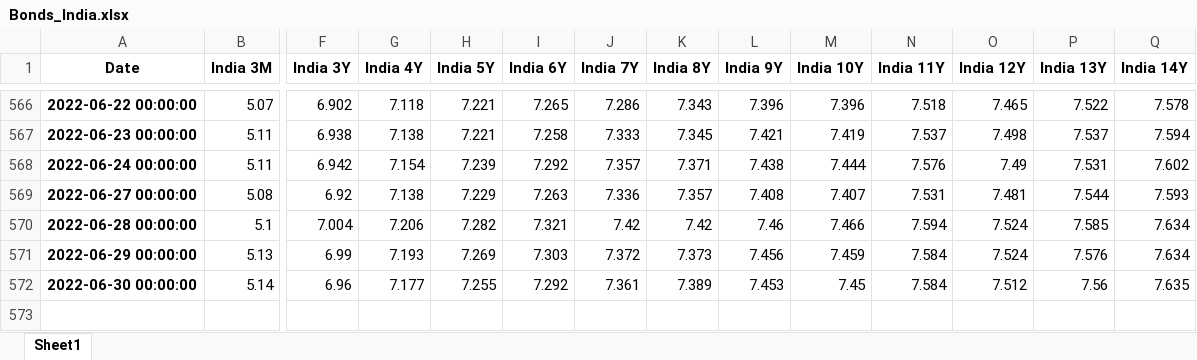
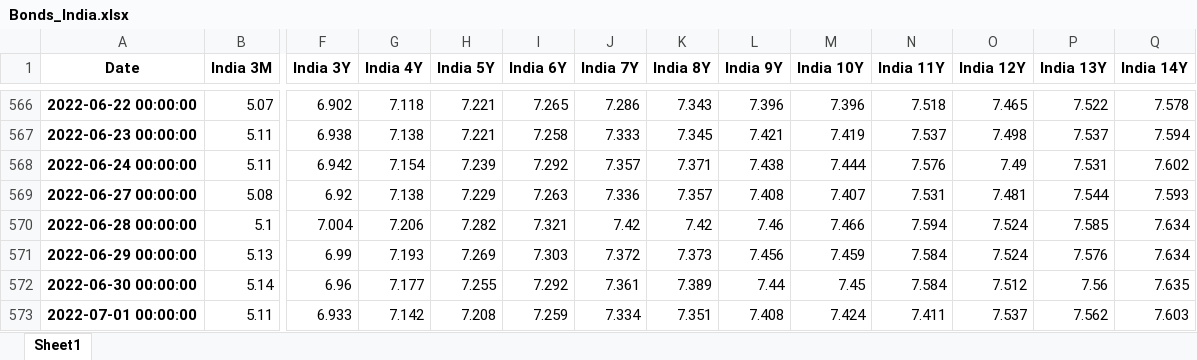
Before and after one commit to cober-data/curvature_database, an Excel workbook: Bonds_India.xlsx, sheet Sheet1, drawn as a sheet; only a part is shown, gaps mark what is left out; values as stored, in another font and other column widths than the file's, no borders; rows hold the shown columns only; the diff names each change by its address in the sheet, - before the commit and + after, or states it on an @@ line.

```diff
--- a/Bonds_India.xlsx (sheet Sheet1)
+++ b/Bonds_India.xlsx (sheet Sheet1)
-L572 (India 9Y): 7.453
+L572 (India 9Y): 7.44
+row 573: 2022-07-01 00:00:00 | 5.11 | 6.933 | 7.142 | 7.208 | 7.259 | 7.334 | 7.351 | 7.408 | 7.424 | 7.411 | 7.537 | 7.562 | 7.603
```
Also changed, not shown: Bonds_France.xlsx, Bonds_Italy.xlsx, 39 other files.
